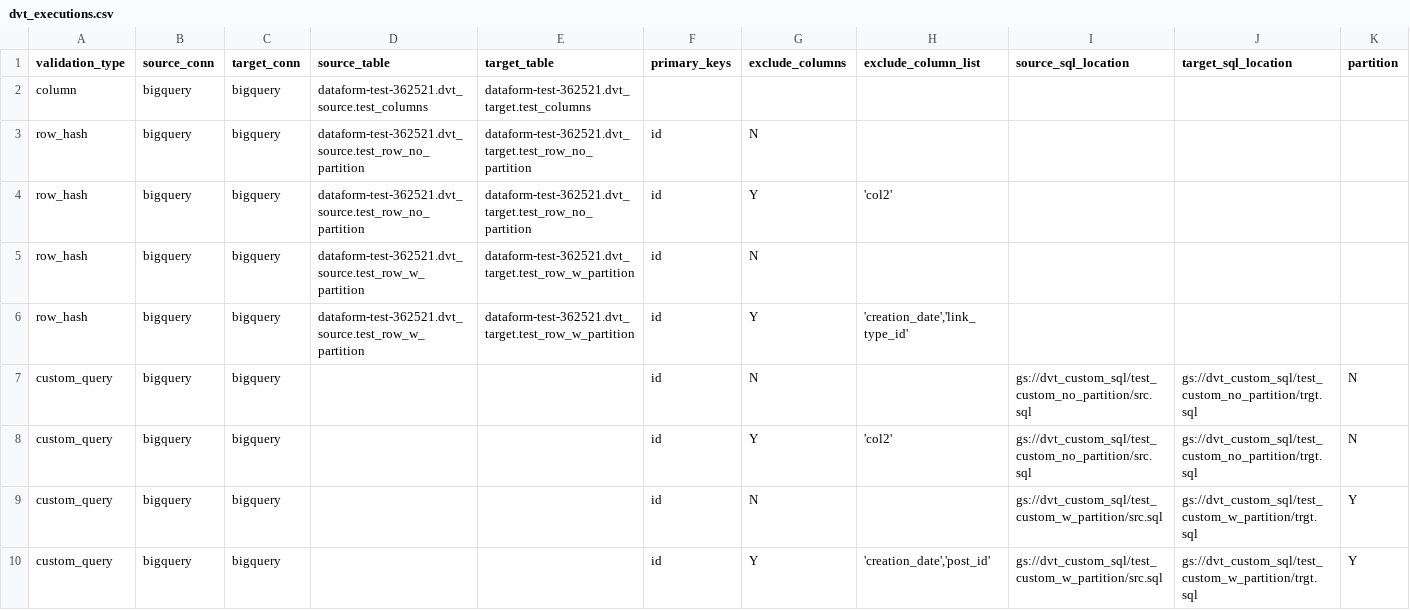
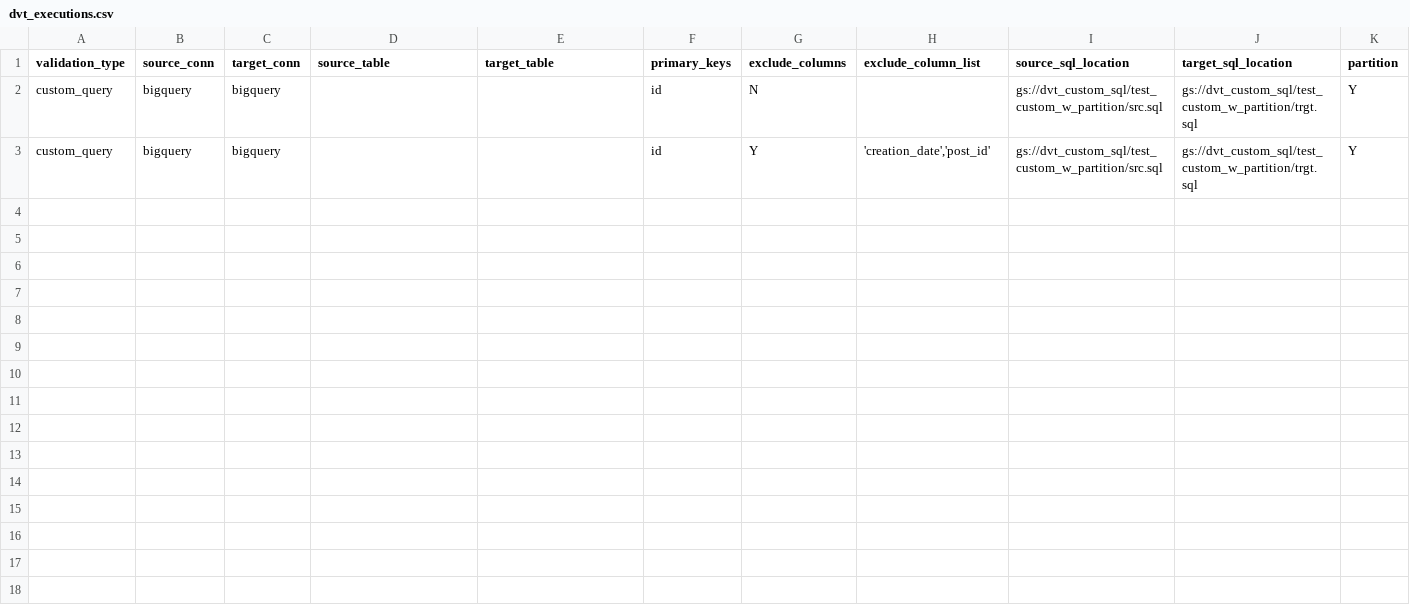
Before and after one commit to karcot1/pso_dvt_cloud_run_service_sample, a CSV file: dvt_executions.csv, drawn as a sheet; only a part is shown; rows hold the shown columns only; the diff names each change by its address in the sheet, - before the commit and + after, or states it on an @@ line.

```diff
--- a/dvt_executions.csv
+++ b/dvt_executions.csv
-row 2: column | bigquery | bigquery | dataform-test-362521.dvt_source.test_columns | dataform-test-362521.dvt_target.test_columns
-row 3: row_hash | bigquery | bigquery | dataform-test-362521.dvt_source.test_row_no_partition | dataform-test-362521.dvt_target.test_row_no_partition | id | N
-row 4: row_hash | bigquery | bigquery | dataform-test-362521.dvt_source.test_row_no_partition | dataform-test-362521.dvt_target.test_row_no_partition | id | Y | 'col2'
-row 5: row_hash | bigquery | bigquery | dataform-test-362521.dvt_source.test_row_w_partition | dataform-test-362521.dvt_target.test_row_w_partition | id | N
-row 6: row_hash | bigquery | bigquery | dataform-test-362521.dvt_source.test_row_w_partition | dataform-test-362521.dvt_target.test_row_w_partition | id | Y | 'creation_date','link_type_id'
-row 7: custom_query | bigquery | bigquery |  |  | id | N |  | gs://dvt_custom_sql/test_custom_no_partition/src.sql | gs://dvt_custom_sql/test_custom_no_partition/trgt.sql | N
-row 8: custom_query | bigquery | bigquery |  |  | id | Y | 'col2' | gs://dvt_custom_sql/test_custom_no_partition/src.sql | gs://dvt_custom_sql/test_custom_no_partition/trgt.sql | N
```
Also changed, not shown: 1 other file.
